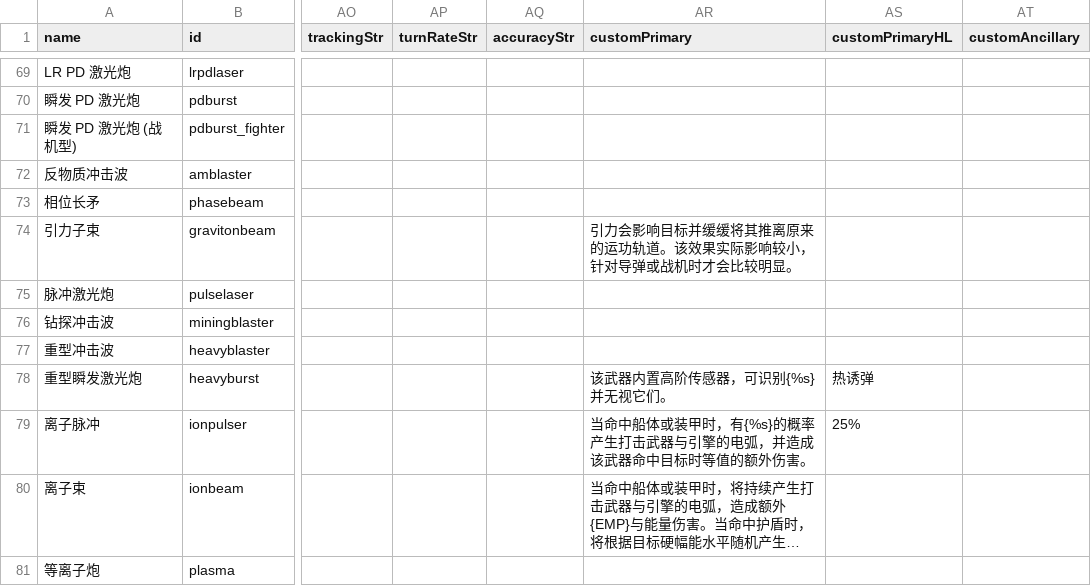
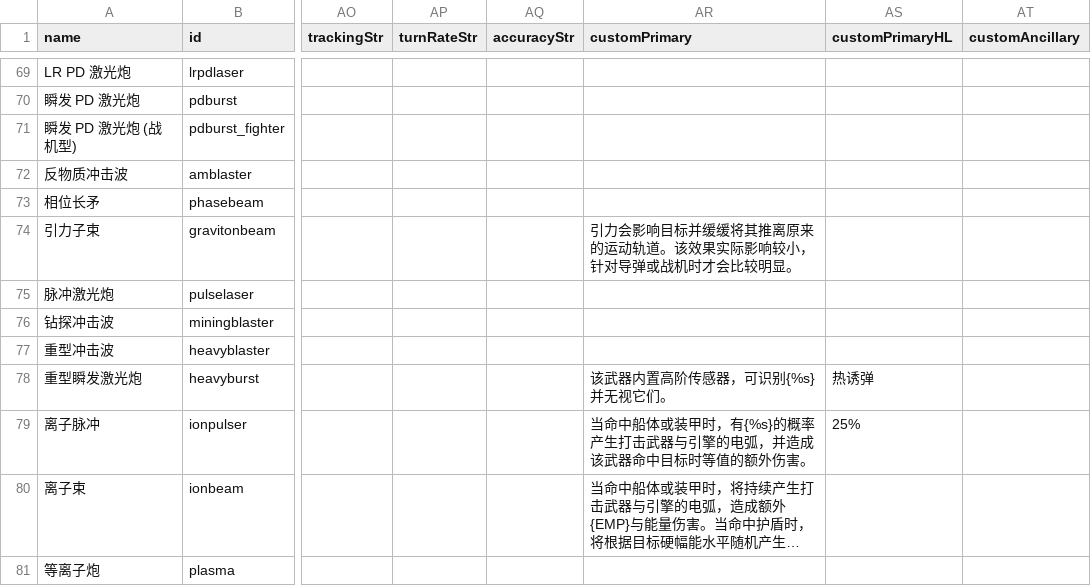
Before and after one commit to TruthOriginem/Starsector-0951-Localization, a CSV file: localization/data/weapons/weapon_data.csv, drawn as a sheet; only a part is shown, gaps mark what is left out; long unchanged cells end in …; the diff names each change by its address in the sheet, - before the commit and + after, or states it on an @@ line.

```diff
--- a/localization/data/weapons/weapon_data.csv
+++ b/localization/data/weapons/weapon_data.csv
-AR74 (customPrimary): …原来的运功轨道。该…
+AR74 (customPrimary): …原来的运动轨道。该…
```
Also changed, not shown: localization/data/campaign/rules分段/rules 501-1031.csv, localization/data/characters/skills/skill_data.csv, 8 other files.
